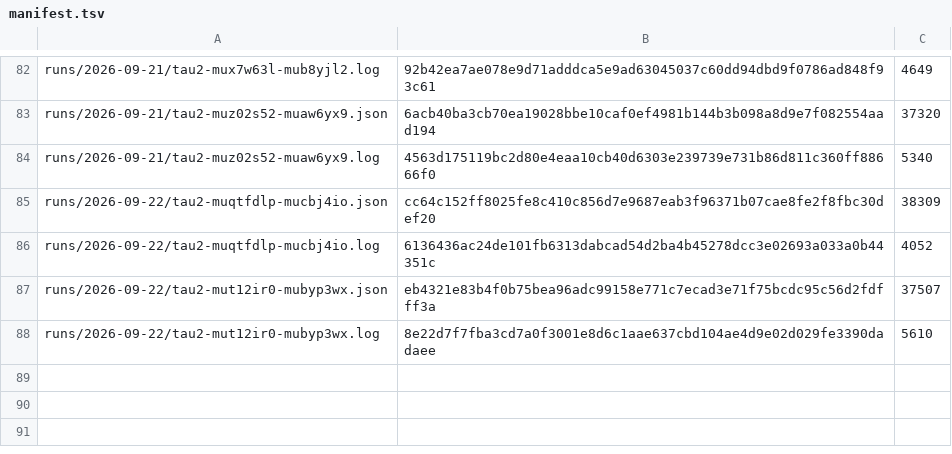
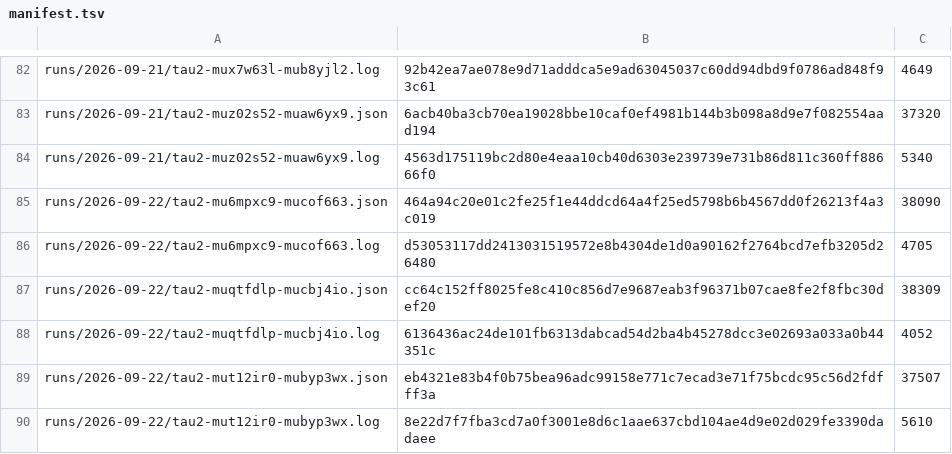
Before and after one commit to botiverse/antiproton, a TSV file: report/runs/manifest.tsv, drawn as a sheet; only a part is shown, gaps mark what is left out.

Commit message:
bench: the 2026-09-22 12:53Z τ² cycle — pass^1 87.5%, and the first successful stall: work done, marker missing (#538)

```diff
--- a/report/runs/manifest.tsv
+++ b/report/runs/manifest.tsv
@@ -84,2 +84,4 @@ runs/2026-09-21/tau2-muz02s52-muaw6yx9.json	6acb40ba3cb70ea19028bbe10caf0ef4981b
 runs/2026-09-21/tau2-muz02s52-muaw6yx9.log	4563d175119bc2d80e4eaa10cb40d6303e239739e731b86d811c360ff88666f0	5340
+runs/2026-09-22/tau2-mu6mpxc9-mucof663.json	464a94c20e01c2fe25f1e44ddcd64a4f25ed5798b6b4567dd0f26213f4a3c019	38090
+runs/2026-09-22/tau2-mu6mpxc9-mucof663.log	d53053117dd2413031519572e8b4304de1d0a90162f2764bcd7efb3205d26480	4705
 runs/2026-09-22/tau2-muqtfdlp-mucbj4io.json	cc64c152ff8025fe8c410c856d7e9687eab3f96371b07cae8fe2f8fbc30def20	38309
```
